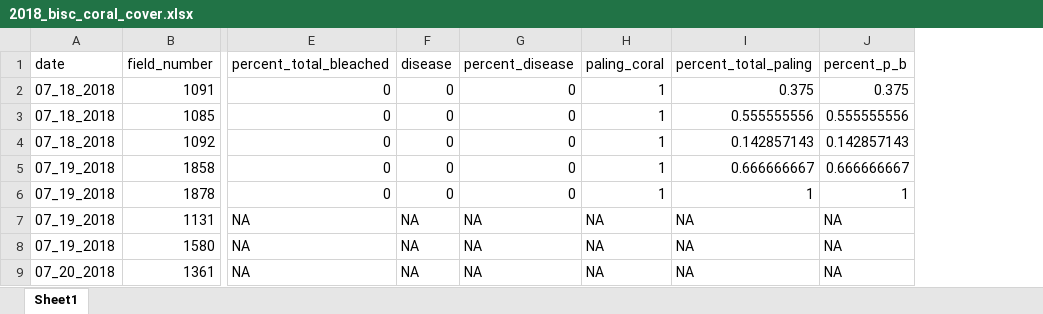
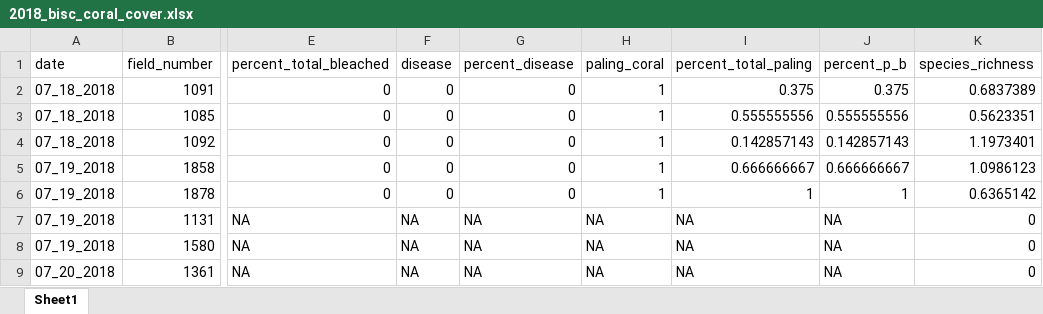
Before and after one commit to j-verstaen/bisc_2018, an Excel workbook: 2018_bisc_coral_cover.xlsx, sheet Sheet1, drawn as a sheet; only a part is shown, gaps mark what is left out; values as stored, in another font and other column widths than the file's, no borders; the diff names each change by its address in the sheet, - before the commit and + after, or states it on an @@ line.

```diff
--- a/2018_bisc_coral_cover.xlsx (sheet Sheet1)
+++ b/2018_bisc_coral_cover.xlsx (sheet Sheet1)
+column K (species_richness), rows 2-9: 0.6837389 | 0.5623351 | 1.1973401 | 1.0986123 | 0.6365142 | 0 | 0 | 0
```
Also changed, not shown: 2018_bisc_coral_species_numbers.xlsx, 1 other file.
